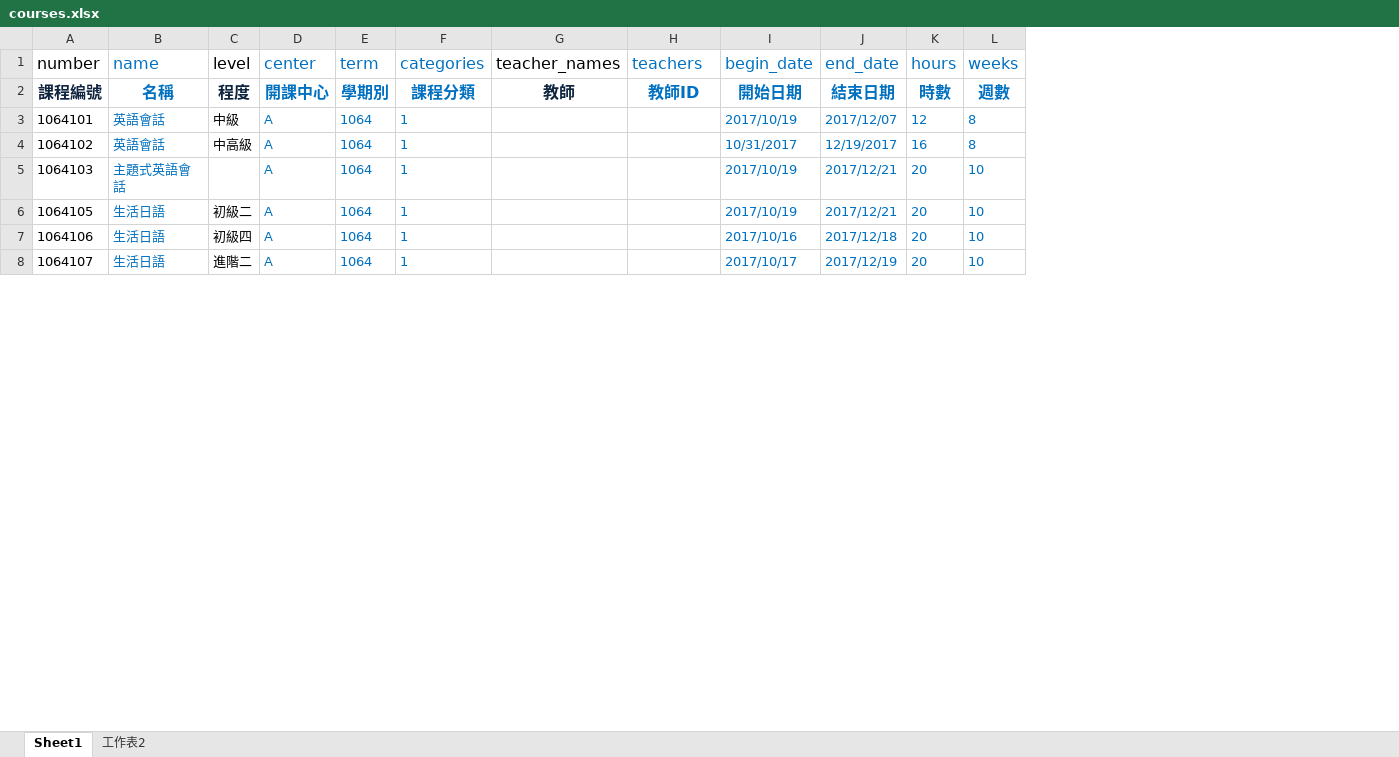
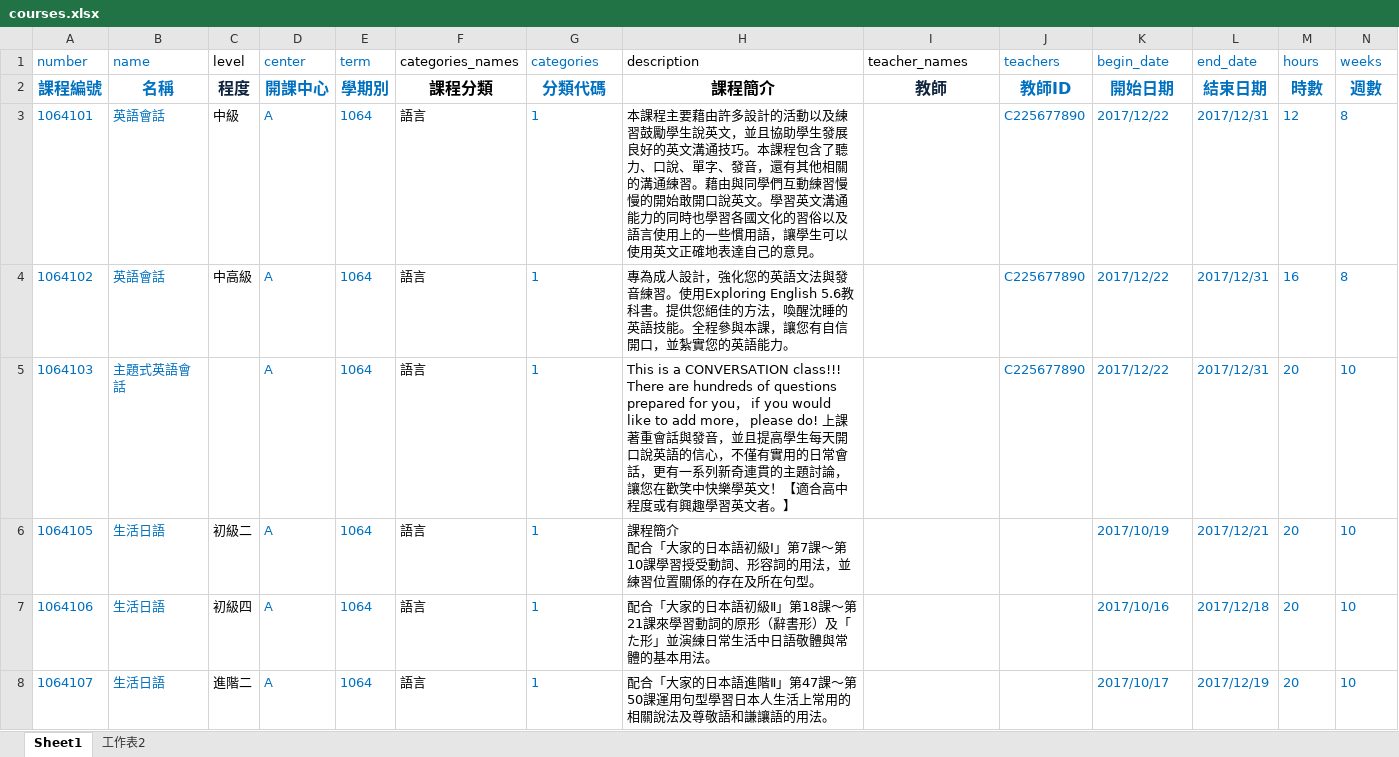
Before and after one commit to stephengunter/tsc-v1, an Excel workbook: storage/import/courses.xlsx, sheet Sheet1, drawn as a sheet; only a part is shown; values as stored, in another font and other column widths than the file's, no borders; addresses are those after the commit; ↵ is a line break in a cell; the diff covers the shown part only; the diff names each change by its address in the sheet, - before the commit and + after, or states it on an @@ line.

```diff
--- a/storage/import/courses.xlsx (sheet Sheet1)
+++ b/storage/import/courses.xlsx (sheet Sheet1)
+column F (categories_names), rows 2-8: 課程分類 | 語言 | 語言 | 語言 | 語言 | 語言 | 語言
+column H (description), rows 2-8: 課程簡介 | 本課程主要藉由許多設計的活動以及練習鼓勵學生說英文，並且協助學生發展良好的英文溝通技巧。本課程包含了聽力、口說、單字、發音，還有其他相關的溝通練習。藉由與同學們互動練習慢慢的開始敢開口說英文。學習英文溝通能力的同時也學習各國文化的習俗以及語言使用上的一些慣用語，讓學生可以使用英文正確地表達自己的意見。 | 專為成人設計，強化您的英語文法與發音練習。使用Exploring English 5.6教科書。提供您絕佳的方法，喚醒沈睡的英語技能。全程參與本課，讓您有自信開口，並紮實您的英語能力。 | This is a CONVERSATION class!!! There are hundreds of questions prepared for you， if you would like to add more， please do! 上課著重會話與發音，並且提高學生每天開口說英語的信心，不僅有實用的日常會話，更有一系列新奇連貫的主題討論，讓您在歡笑中快樂學英文！【適合高中程度或有興趣學習英文者。】 | 課程簡介 ↵ 配合「大家的日本語初級Ⅰ」第7課～第10課學習授受動詞、形容詞的用法，並練習位置關係的存在及所在句型。 | 配合「大家的日本語初級Ⅱ」第18課～第21課來學習動詞的原形（辭書形）及「た形」並演練日常生活中日語敬體與常體的基本用法。 | 配合「大家的日本語進階Ⅱ」第47課～第50課運用句型學習日本人生活上常用的相關說法及尊敬語和謙讓語的用法。
-A1 text colour: black
+A1 text colour: #0070C0
@@ A1:E1 text size: smaller @@
@@ G1 text size: smaller @@
@@ I1:N1 text size: smaller @@
-A2 text colour: #0F243E
+A2 text colour: #0070C0
-G2 (categories): 課程分類
+G2 (categories): 分類代碼
-A3:A8 text colour: black
+A3:A8 text colour: #0070C0
-J3:J5 (teachers): (empty)
+J3:J5 (teachers): C225677890
-K3 (begin_date): 2017/10/19
+K3 (begin_date): 2017/12/22
-L3 (end_date): 2017/12/07
+L3 (end_date): 2017/12/31
-K4 (begin_date): 10/31/2017
+K4 (begin_date): 2017/12/22
-L4 (end_date): 12/19/2017
+L4 (end_date): 2017/12/31
-K5 (begin_date): 2017/10/19
+K5 (begin_date): 2017/12/22
-L5 (end_date): 2017/12/21
+L5 (end_date): 2017/12/31
```
Also changed, not shown: 44 removed rows, 2 edited cells and cell formats elsewhere in this sheet, storage/import/course-infoes.xlsx, storage/import/teachers.xlsx, 43 other files.
